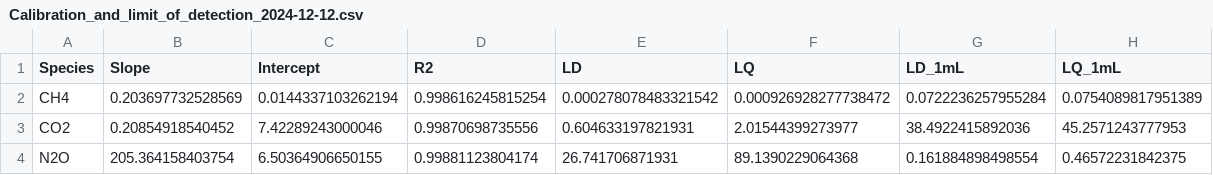
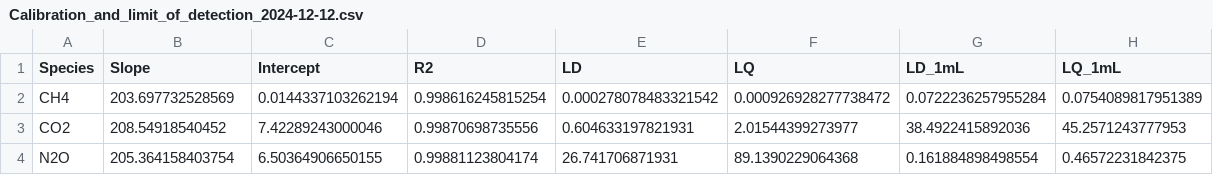
Before and after one commit to MCabreraBrufau/Measuring_discrete_GHG_samples_with_Licor, a CSV file: calibration/Calibration_and_limit_of_detection_2024-12-12.csv, drawn as a sheet.

Commit message:
calibration for everything in ppb instead of some in ppm (CO2 and CH4) and N2O in ppb

```diff
--- a/calibration/Calibration_and_limit_of_detection_2024-12-12.csv
+++ b/calibration/Calibration_and_limit_of_detection_2024-12-12.csv
@@ -1,4 +1,4 @@
 Species,Slope,Intercept,R2,LD,LQ,LD_1mL,LQ_1mL
-CH4,0.203697732528569,0.0144337103262194,0.998616245815254,0.000278078483321542,0.000926928277738472,0.0722236257955284,0.0754089817951389
-CO2,0.20854918540452,7.42289243000046,0.99870698735556,0.604633197821931,2.01544399273977,38.4922415892036,45.2571243777953
+CH4,203.697732528569,0.0144337103262194,0.998616245815254,0.000278078483321542,0.000926928277738472,0.0722236257955284,0.0754089817951389
+CO2,208.54918540452,7.42289243000046,0.99870698735556,0.604633197821931,2.01544399273977,38.4922415892036,45.2571243777953
 N2O,205.364158403754,6.50364906650155,0.99881123804174,26.741706871931,89.1390229064368,0.161884898498554,0.46572231842375
```
Also changed, not shown: 1 other file.
